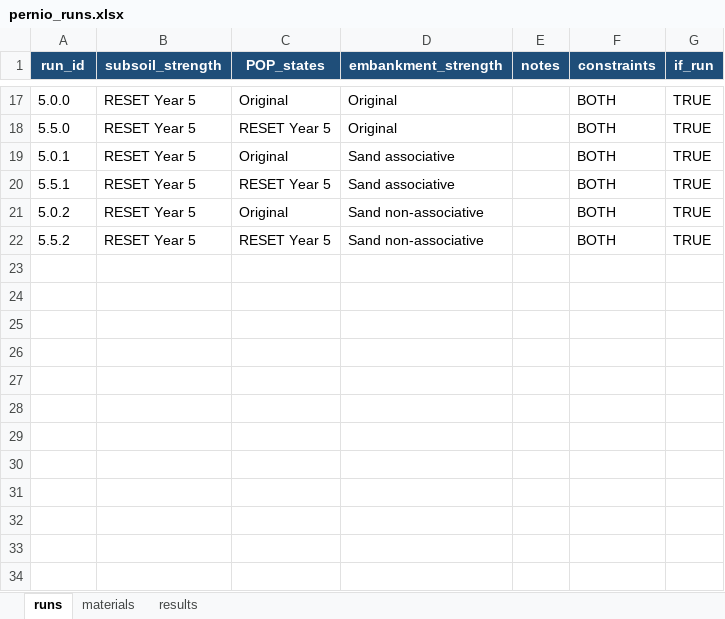
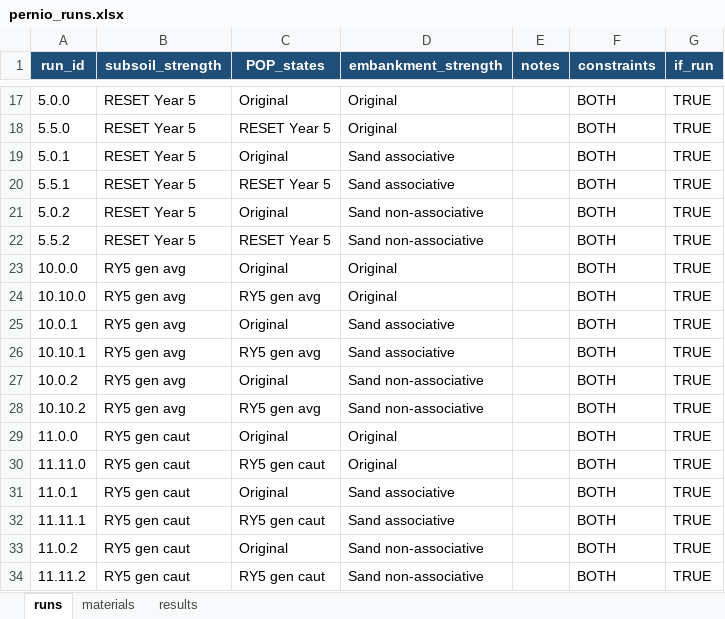
Before and after one commit to RESETDeltares/y5-2e_backanalysis, an Excel workbook: baseline_models/pernio_runs.xlsx, sheet runs, drawn as a sheet; only a part is shown, gaps mark what is left out; values as stored, in another font and other column widths than the file's, no borders; the diff names each change by its address in the sheet, - before the commit and + after, or states it on an @@ line.

```diff
--- a/baseline_models/pernio_runs.xlsx (sheet runs)
+++ b/baseline_models/pernio_runs.xlsx (sheet runs)
+row 23: 10.0.0 | RY5 gen avg | Original | Original |  | BOTH | TRUE
+row 24: 10.10.0 | RY5 gen avg | RY5 gen avg | Original |  | BOTH | TRUE
+row 25: 10.0.1 | RY5 gen avg | Original | Sand associative |  | BOTH | TRUE
+row 26: 10.10.1 | RY5 gen avg | RY5 gen avg | Sand associative |  | BOTH | TRUE
+row 27: 10.0.2 | RY5 gen avg | Original | Sand non-associative |  | BOTH | TRUE
+row 28: 10.10.2 | RY5 gen avg | RY5 gen avg | Sand non-associative |  | BOTH | TRUE
+row 29: 11.0.0 | RY5 gen caut | Original | Original |  | BOTH | TRUE
+row 30: 11.11.0 | RY5 gen caut | RY5 gen caut | Original |  | BOTH | TRUE
+row 31: 11.0.1 | RY5 gen caut | Original | Sand associative |  | BOTH | TRUE
+row 32: 11.11.1 | RY5 gen caut | RY5 gen caut | Sand associative |  | BOTH | TRUE
+row 33: 11.0.2 | RY5 gen caut | Original | Sand non-associative |  | BOTH | TRUE
+row 34: 11.11.2 | RY5 gen caut | RY5 gen caut | Sand non-associative |  | BOTH | TRUE
```
Also changed, not shown: sheet materials, sheet results, baseline_models/bergambacht_v2_runs.xlsx, baseline_models/eemdijk_runs.xlsx, 2 other files.
